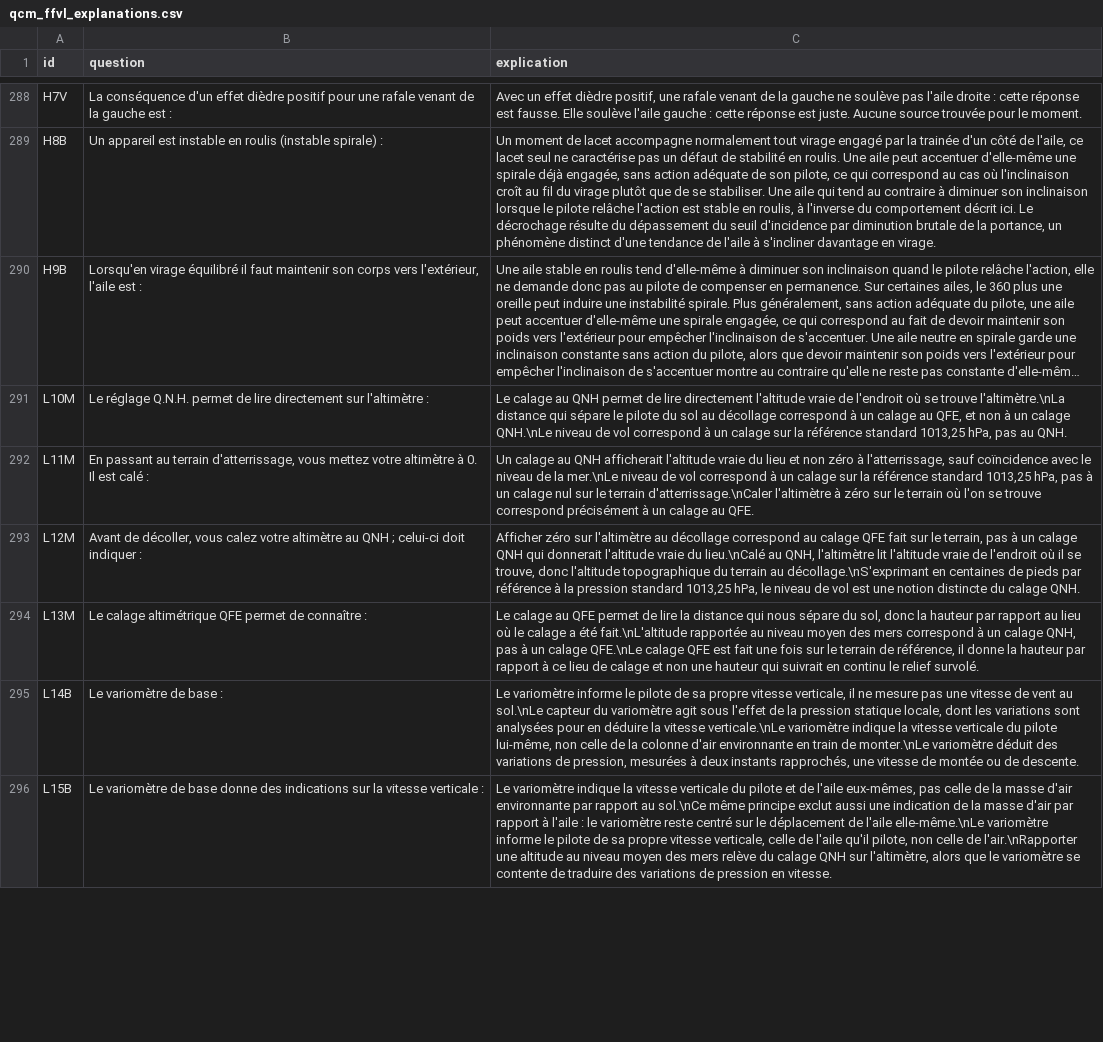
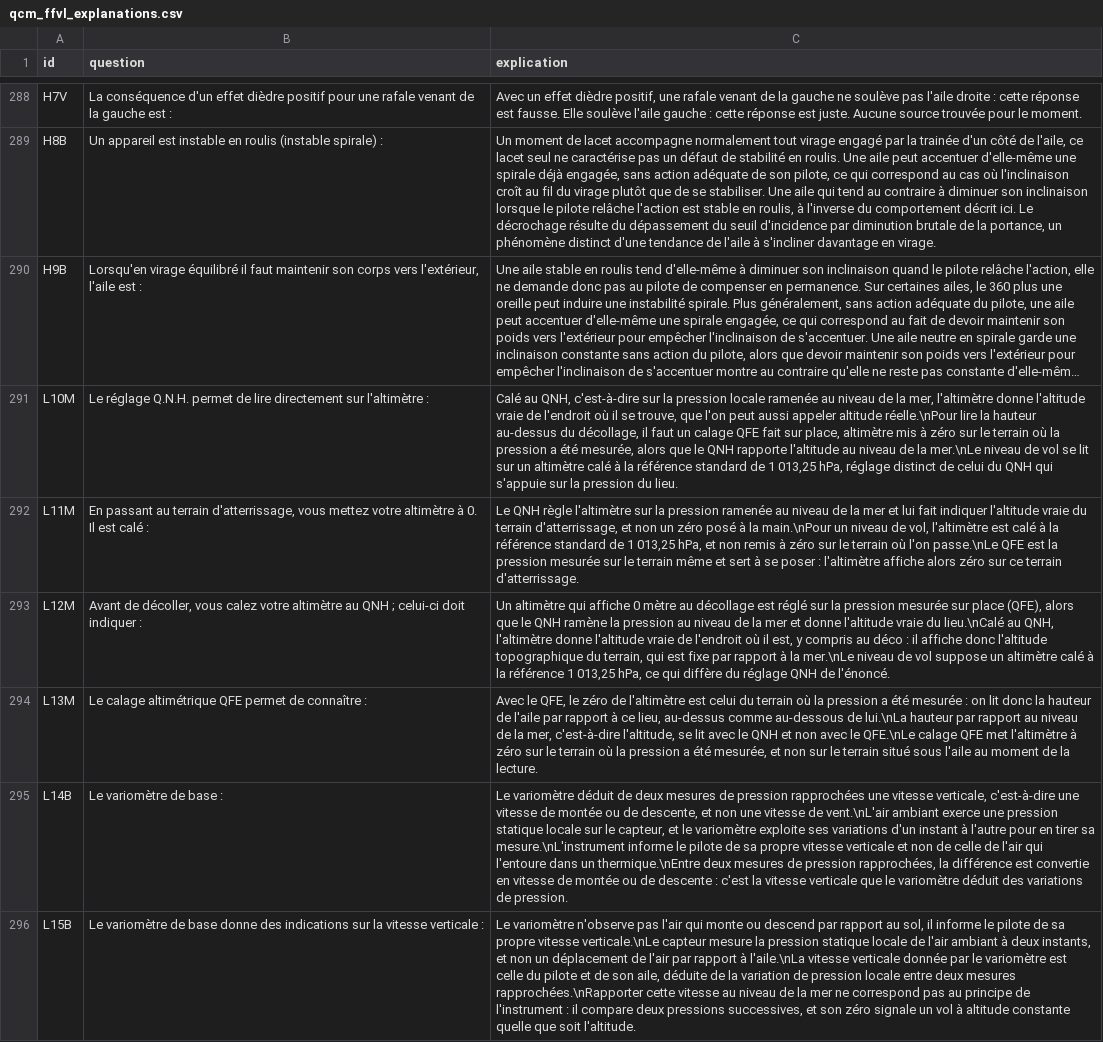
Before and after one commit to urbamax/AssistantParapente, a CSV file: js/data/qcm_ffvl_explanations.csv, drawn as a sheet; only a part is shown, gaps mark what is left out; long unchanged cells end in …; the diff covers the shown part only; the diff names each change by its address in the sheet, - before the commit and + after, or states it on an @@ line.

```diff
--- a/js/data/qcm_ffvl_explanations.csv
+++ b/js/data/qcm_ffvl_explanations.csv
-C291 (explication): Le calage au QNH permet de lire directement l'altitude vraie de l'endroit où se trouve l'altimètre.\nLa distance qui sépare le pilote du sol au décollage correspond à un calage au QFE, et non à un calage QNH.\nLe niveau de vol correspond à un calage sur la référence standard 1013,25 hPa, pas au QNH.
+C291 (explication): Calé au QNH, c'est-à-dire sur la pression locale ramenée au niveau de la mer, l'altimètre donne l'altitude vraie de l'endroit où il se trouve, que l'on peut aussi appeler altitude réelle.\nPour lire la hauteur au-dessus du décollage, il faut un calage QFE fait sur place, altimètre mis à zéro sur le terrain où la pression a été mesurée, alors que le QNH rapporte l'altitude au niveau de la mer.\nLe niveau de vol se lit sur un altimètre calé à la référence standard de 1 013,25 hPa, réglage distinct de celui du QNH qui s'appuie sur la pression du lieu.
-C292 (explication): Un calage au QNH afficherait l'altitude vraie du lieu et non zéro à l'atterrissage, sauf coïncidence avec le niveau de la mer.\nLe niveau de vol correspond à un calage sur la référence standard 1013,25 hPa, pas à un calage nul sur le terrain d'atterrissage.\nCaler l'altimètre à zéro sur le terrain où l'on se trouve correspond précisément à un calage au QFE.
+C292 (explication): Le QNH règle l'altimètre sur la pression ramenée au niveau de la mer et lui fait indiquer l'altitude vraie du terrain d'atterrissage, et non un zéro posé à la main.\nPour un niveau de vol, l'altimètre est calé à la référence standard de 1 013,25 hPa, et non remis à zéro sur le terrain où l'on passe.\nLe QFE est la pression mesurée sur le terrain même et sert à se poser : l'altimètre affiche alors zéro sur ce terrain d'atterrissage.
-C293 (explication): Afficher zéro sur l'altimètre au décollage correspond au calage QFE fait sur le terrain, pas à un calage QNH qui donnerait l'altitude vraie du lieu.\nCalé au QNH, l'altimètre lit l'altitude vraie de l'endroit où il se trouve, donc l'altitude topographique du terrain au décollage.\nS'exprimant en centaines de pieds par référence à la pression standard 1013,25 hPa, le niveau de vol est une notion distincte du calage QNH.
+C293 (explication): Un altimètre qui affiche 0 mètre au décollage est réglé sur la pression mesurée sur place (QFE), alors que le QNH ramène la pression au niveau de la mer et donne l'altitude vraie du lieu.\nCalé au QNH, l'altimètre donne l'altitude vraie de l'endroit où il est, y compris au déco : il affiche donc l'altitude topographique du terrain, qui est fixe par rapport à la mer.\nLe niveau de vol suppose un altimètre calé à la référence 1 013,25 hPa, ce qui diffère du réglage QNH de l'énoncé.
-C294 (explication): Le calage au QFE permet de lire la distance qui nous sépare du sol, donc la hauteur par rapport au lieu où le calage a été fait.\nL'altitude rapportée au niveau moyen des mers correspond à un calage QNH, pas à un calage QFE.\nLe calage QFE est fait une fois sur le terrain de référence, il donne la hauteur par rapport à ce lieu de calage et non une hauteur qui suivrait en continu le relief survolé.
+C294 (explication): Avec le QFE, le zéro de l'altimètre est celui du terrain où la pression a été mesurée : on lit donc la hauteur de l'aile par rapport à ce lieu, au-dessus comme au-dessous de lui.\nLa hauteur par rapport au niveau de la mer, c'est-à-dire l'altitude, se lit avec le QNH et non avec le QFE.\nLe calage QFE met l'altimètre à zéro sur le terrain où la pression a été mesurée, et non sur le terrain situé sous l'aile au moment de la lecture.
-C295 (explication): Le variomètre informe le pilote de sa propre vitesse verticale, il ne mesure pas une vitesse de vent au sol.\nLe capteur du variomètre agit sous l'effet de la pression statique locale, dont les variations sont analysées pour en déduire la vitesse verticale.\nLe variomètre indique la vitesse verticale du pilote lui-même, non celle de la colonne d'air environnante en train de monter.\nLe variomètre déduit des variations de pression, mesurées à deux instants rapprochés, une vitesse de montée ou de descente.
+C295 (explication): Le variomètre déduit de deux mesures de pression rapprochées une vitesse verticale, c'est-à-dire une vitesse de montée ou de descente, et non une vitesse de vent.\nL'air ambiant exerce une pression statique locale sur le capteur, et le variomètre exploite ses variations d'un instant à l'autre pour en tirer sa mesure.\nL'instrument informe le pilote de sa propre vitesse verticale et non de celle de l'air qui l'entoure dans un thermique.\nEntre deux mesures de pression rapprochées, la différence est convertie en vitesse de montée ou de descente : c'est la vitesse verticale que le variomètre déduit des variations de pression.
-C296 (explication): Le variomètre indique la vitesse verticale du pilote et de l'aile eux-mêmes, pas celle de la masse d'air environnante par rapport au sol.\nCe même principe exclut aussi une indication de la masse d'air par rapport à l'aile : le variomètre reste centré sur le déplacement de l'aile elle-même.\nLe variomètre informe le pilote de sa propre vitesse verticale, celle de l'aile qu'il pilote, non celle de l'air.\nRapporter une altitude au niveau moyen des mers relève du calage QNH sur l'altimètre, alors que le variomètre se contente de traduire des variations de pression en vitesse.
+C296 (explication): Le variomètre n'observe pas l'air qui monte ou descend par rapport au sol, il informe le pilote de sa propre vitesse verticale.\nLe capteur mesure la pression statique locale de l'air ambiant à deux instants, et non un déplacement de l'air par rapport à l'aile.\nLa vitesse verticale donnée par le variomètre est celle du pilote et de son aile, déduite de la variation de pression locale entre deux mesures rapprochées.\nRapporter cette vitesse au niveau de la mer ne correspond pas au principe de l'instrument : il compare deux pressions successives, et son zéro signale un vol à altitude constante quelle que soit l'altitude.
```
Also changed, not shown: 24 edited cells elsewhere in this file, 1 other file.
